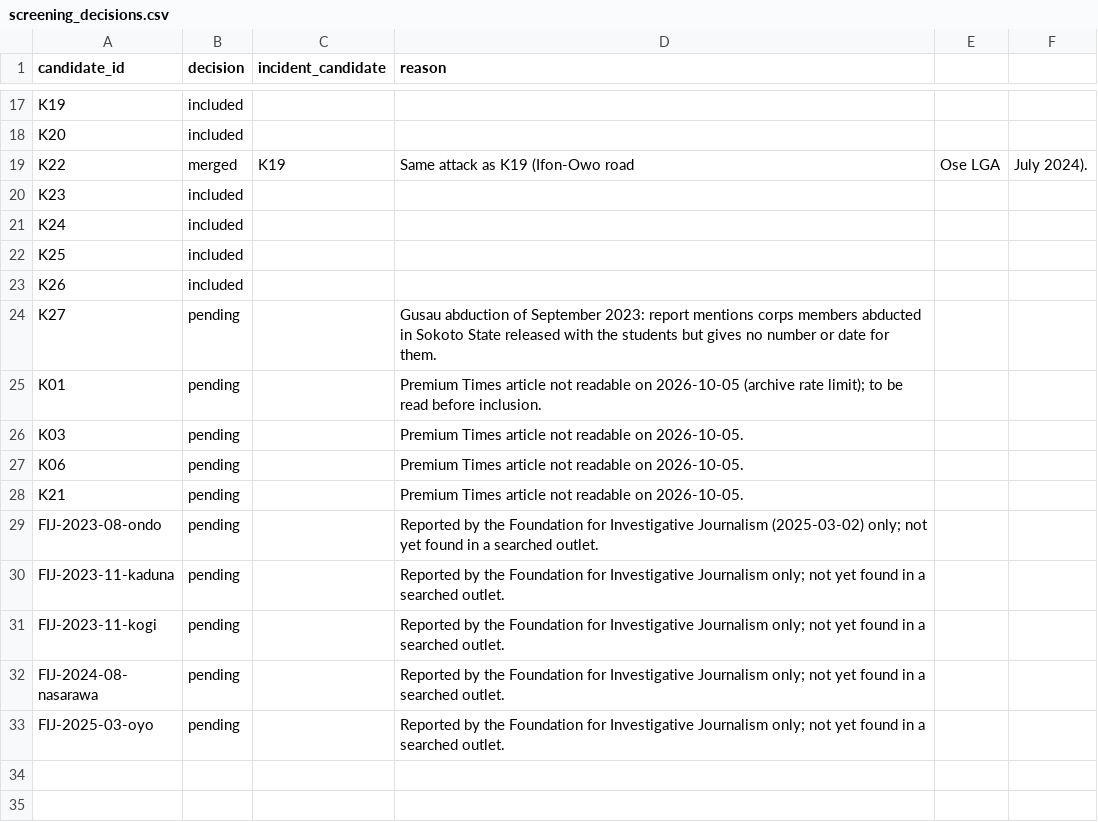
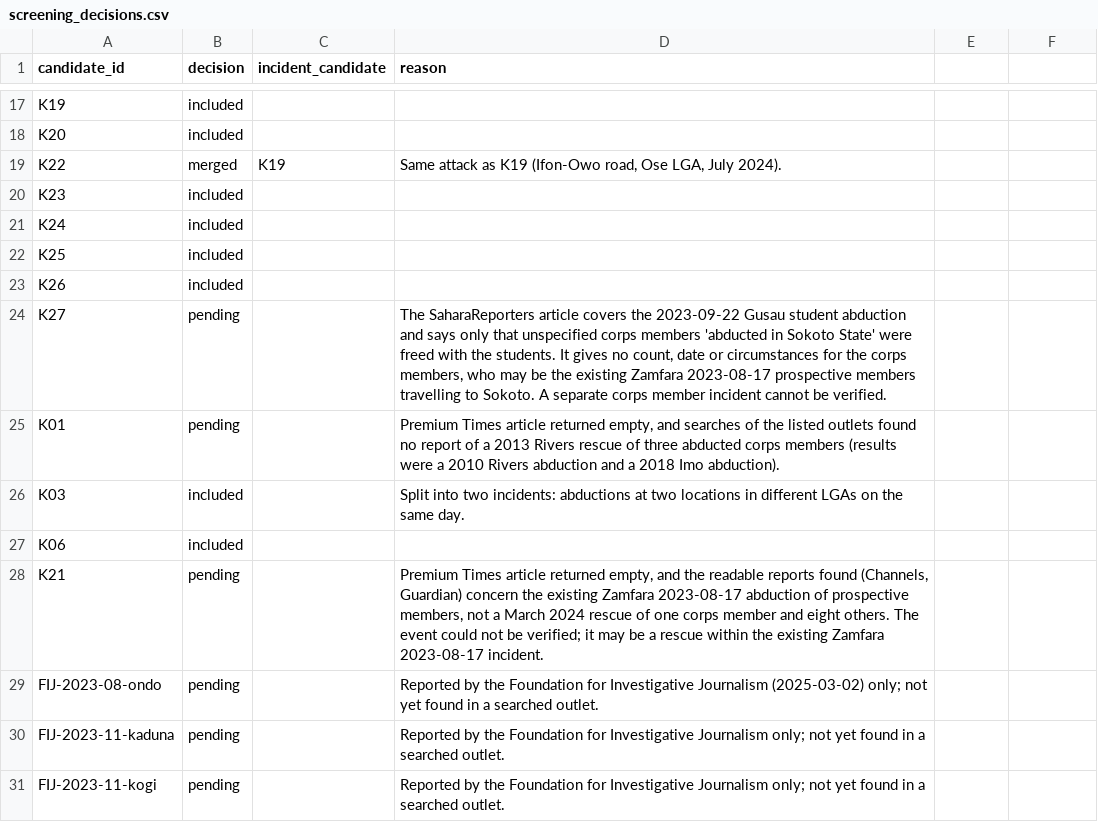
Before and after one commit to malikbadmus79-max/nysc-duty-of-care, a CSV file: data/interim/screening/screening_decisions.csv, drawn as a sheet; only a part is shown, gaps mark what is left out; the shorter side is filled out with more unchanged rows; the diff covers the shown part only.

Commit message:
Incident register batch 2: archive search, headline screening, 69 new incidents

```diff
--- a/data/interim/screening/screening_decisions.csv
+++ b/data/interim/screening/screening_decisions.csv
@@ -18,3 +18,3 @@ K19,included,,
 K20,included,,
-K22,merged,K19,Same attack as K19 (Ifon-Owo road, Ose LGA, July 2024).
+K22,merged,K19,"Same attack as K19 (Ifon-Owo road, Ose LGA, July 2024)."
 K23,included,,
@@ -23,7 +23,7 @@ K25,included,,
 K26,included,,
-K27,pending,,Gusau abduction of September 2023: report mentions corps members abducted in Sokoto State released with the students but gives no number or date for them.
-K01,pending,,Premium Times article not readable on 2026-10-05 (archive rate limit); to be read before inclusion.
-K03,pending,,Premium Times article not readable on 2026-10-05.
-K06,pending,,Premium Times article not readable on 2026-10-05.
-K21,pending,,Premium Times article not readable on 2026-10-05.
+K27,pending,,"The SaharaReporters article covers the 2023-09-22 Gusau student abduction and says only that unspecified corps members 'abducted in Sokoto State' were freed with the students. It gives no count, date or circumstances for the corps members, who may be the existing Zamfara 2023-08-17 prospective members travelling to Sokoto. A separate corps member incident cannot be verified."
+K01,pending,,"Premium Times article returned empty, and searches of the listed outlets found no report of a 2013 Rivers rescue of three abducted corps members (results were a 2010 Rivers abduction and a 2018 Imo abduction)."
+K03,included,,Split into two incidents: abductions at two locations in different LGAs on the same day.
+K06,included,,
+K21,pending,,"Premium Times article returned empty, and the readable reports found (Channels, Guardian) concern the existing Zamfara 2023-08-17 abduction of prospective members, not a March 2024 rescue of one corps member and eight others. The event could not be verified; it may be a rescue within the existing Zamfara 2023-08-17 incident."
 FIJ-2023-08-ondo,pending,,Reported by the Foundation for Investigative Journalism (2025-03-02) only; not yet found in a searched outlet.
```
Also changed, not shown: 85 added rows elsewhere in this file, 10 other files.
